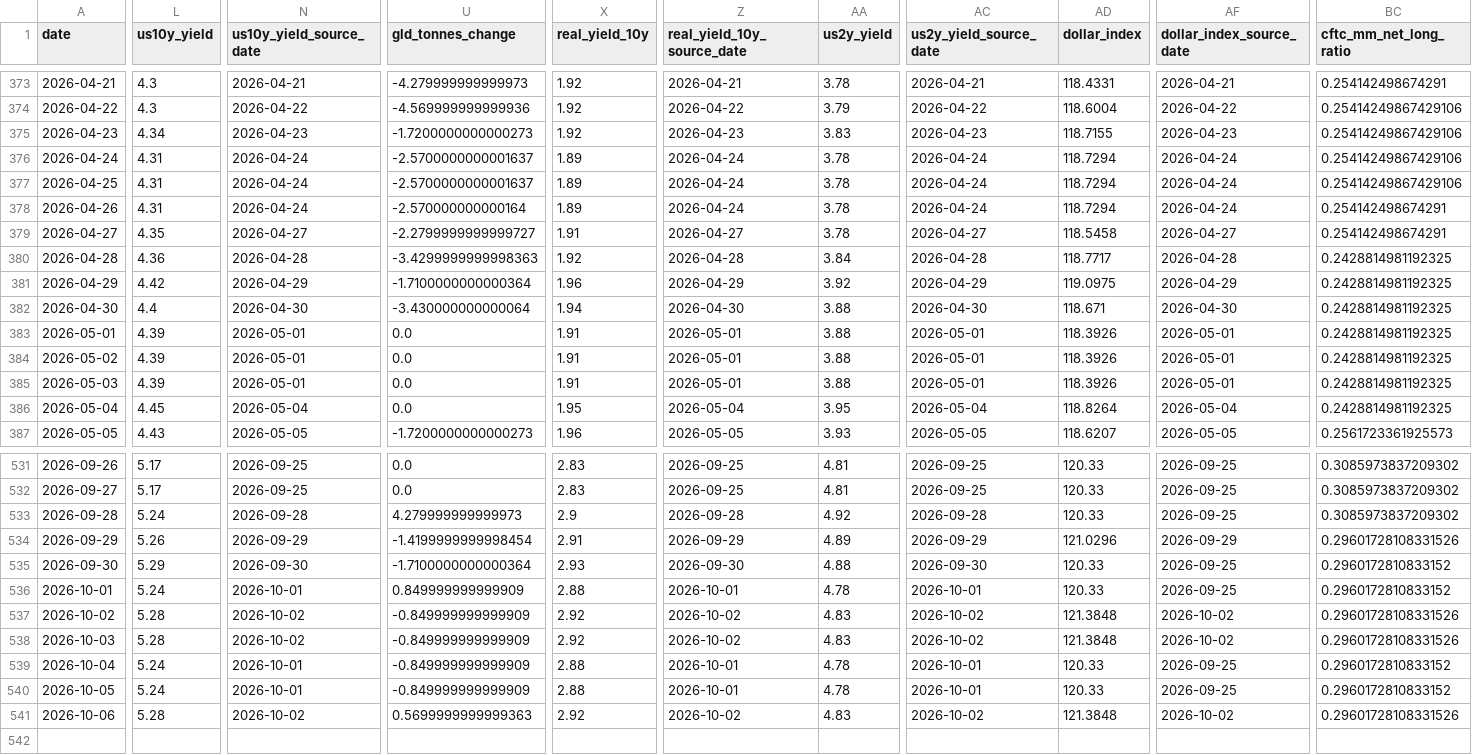
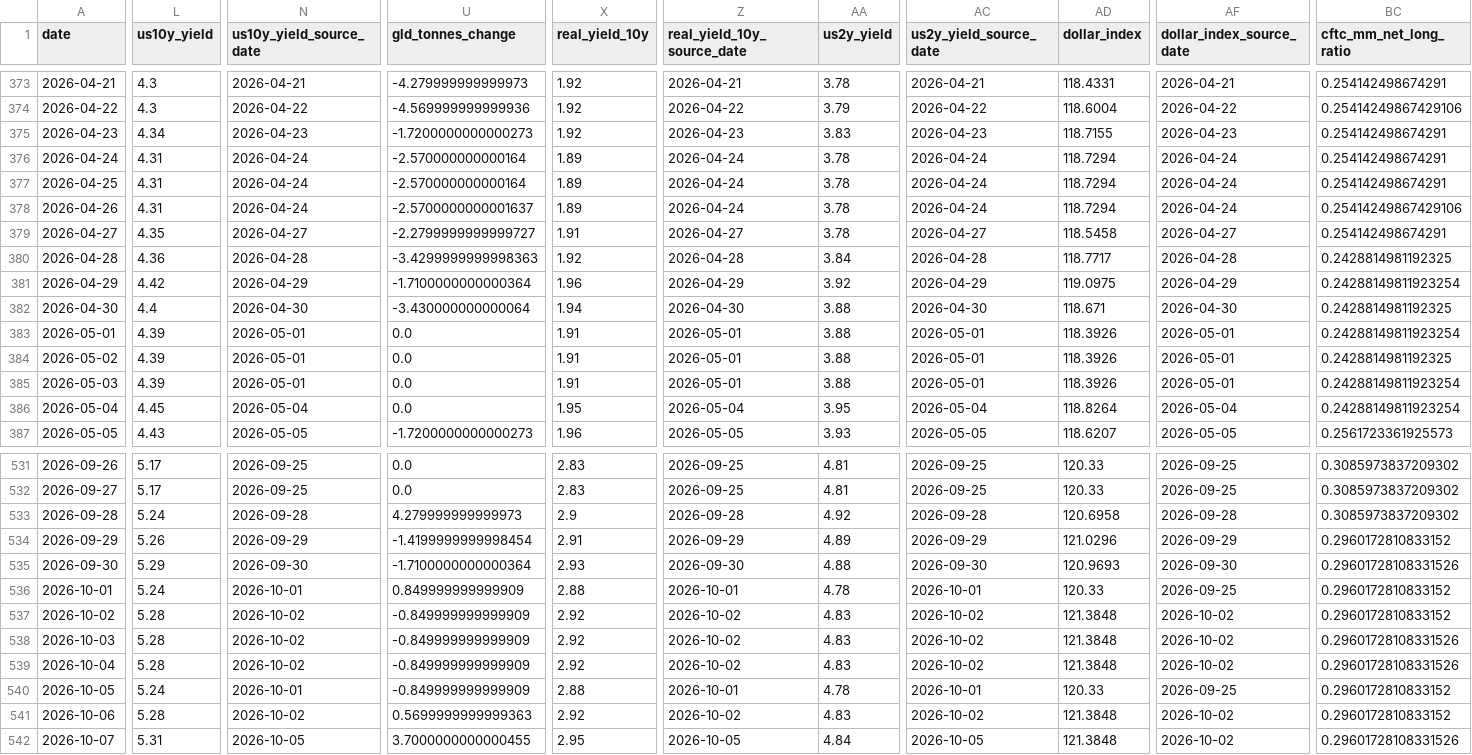
Before and after one commit to lihaoyuan-afk/github-ai-daily-report, a CSV file: GoldHunter/data/history.csv, drawn as a sheet; only a part is shown, gaps mark what is left out; rows hold the shown columns only; the diff covers the shown part only; the diff names each change by its address in the sheet, - before the commit and + after, or states it on an @@ line.

```diff
--- a/GoldHunter/data/history.csv
+++ b/GoldHunter/data/history.csv
-BC375:BC377 (cftc_mm_net_long_ratio): 0.25414249867429106
+BC375:BC377 (cftc_mm_net_long_ratio): 0.254142498674291
-U376:U377 (gld_tonnes_change): -2.5700000000001637
+U376:U377 (gld_tonnes_change): -2.570000000000164
-U378 (gld_tonnes_change): -2.570000000000164
+U378 (gld_tonnes_change): -2.5700000000001637
-BC378 (cftc_mm_net_long_ratio): 0.254142498674291
+BC378 (cftc_mm_net_long_ratio): 0.25414249867429106
-BC381 (cftc_mm_net_long_ratio): 0.2428814981192325
+BC381 (cftc_mm_net_long_ratio): 0.24288149811923254
-BC383 (cftc_mm_net_long_ratio): 0.2428814981192325
+BC383 (cftc_mm_net_long_ratio): 0.24288149811923254
-BC385:BC386 (cftc_mm_net_long_ratio): 0.2428814981192325
+BC385:BC386 (cftc_mm_net_long_ratio): 0.24288149811923254
-AD533 (dollar_index): 120.33
+AD533 (dollar_index): 120.6958
-AF533 (dollar_index_source_date): 2026-09-25
+AF533 (dollar_index_source_date): 2026-09-28
-BC534 (cftc_mm_net_long_ratio): 0.29601728108331526
+BC534 (cftc_mm_net_long_ratio): 0.2960172810833152
-AD535 (dollar_index): 120.33
+AD535 (dollar_index): 120.9693
-AF535 (dollar_index_source_date): 2026-09-25
+AF535 (dollar_index_source_date): 2026-09-30
-BC535 (cftc_mm_net_long_ratio): 0.2960172810833152
+BC535 (cftc_mm_net_long_ratio): 0.29601728108331526
-BC537 (cftc_mm_net_long_ratio): 0.29601728108331526
+BC537 (cftc_mm_net_long_ratio): 0.2960172810833152
-L539 (us10y_yield): 5.24
+L539 (us10y_yield): 5.28
-N539 (us10y_yield_source_date): 2026-10-01
+N539 (us10y_yield_source_date): 2026-10-02
-X539 (real_yield_10y): 2.88
+X539 (real_yield_10y): 2.92
-Z539 (real_yield_10y_source_date): 2026-10-01
+Z539 (real_yield_10y_source_date): 2026-10-02
-AA539 (us2y_yield): 4.78
+AA539 (us2y_yield): 4.83
-AC539 (us2y_yield_source_date): 2026-10-01
+AC539 (us2y_yield_source_date): 2026-10-02
-AD539 (dollar_index): 120.33
+AD539 (dollar_index): 121.3848
-AF539 (dollar_index_source_date): 2026-09-25
+AF539 (dollar_index_source_date): 2026-10-02
-BC539 (cftc_mm_net_long_ratio): 0.2960172810833152
+BC539 (cftc_mm_net_long_ratio): 0.29601728108331526
-BC541 (cftc_mm_net_long_ratio): 0.29601728108331526
+BC541 (cftc_mm_net_long_ratio): 0.2960172810833152
+row 542: 2026-10-07 | 5.31 | 2026-10-05 | 3.7000000000000455 | 2.95 | 2026-10-05 | 4.84 | 2026-10-05 | 121.3848 | 2026-10-02 | 0.29601728108331526
```
Also changed, not shown: 121 edited cells elsewhere in this file, 3 other files.
